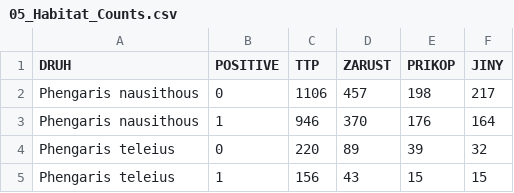
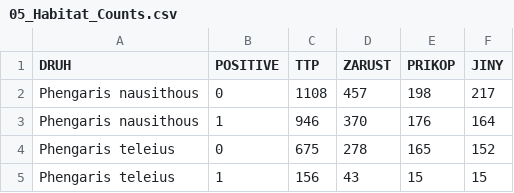
Before and after one commit to jonasgaigr/phengaris_management, a CSV file: Outputs/05_Habitat_Counts.csv, drawn as a sheet.

```diff
--- a/Outputs/05_Habitat_Counts.csv
+++ b/Outputs/05_Habitat_Counts.csv
@@ -1,5 +1,5 @@
 "DRUH","POSITIVE","TTP","ZARUST","PRIKOP","JINY"
-"Phengaris nausithous",0,1106,457,198,217
+"Phengaris nausithous",0,1108,457,198,217
 "Phengaris nausithous",1,946,370,176,164
-"Phengaris teleius",0,220,89,39,32
+"Phengaris teleius",0,675,278,165,152
 "Phengaris teleius",1,156,43,15,15
```
Also changed, not shown: Outputs/01_General_Positivity.csv, Outputs/03_Observer_Stats.csv, 39 other files.
